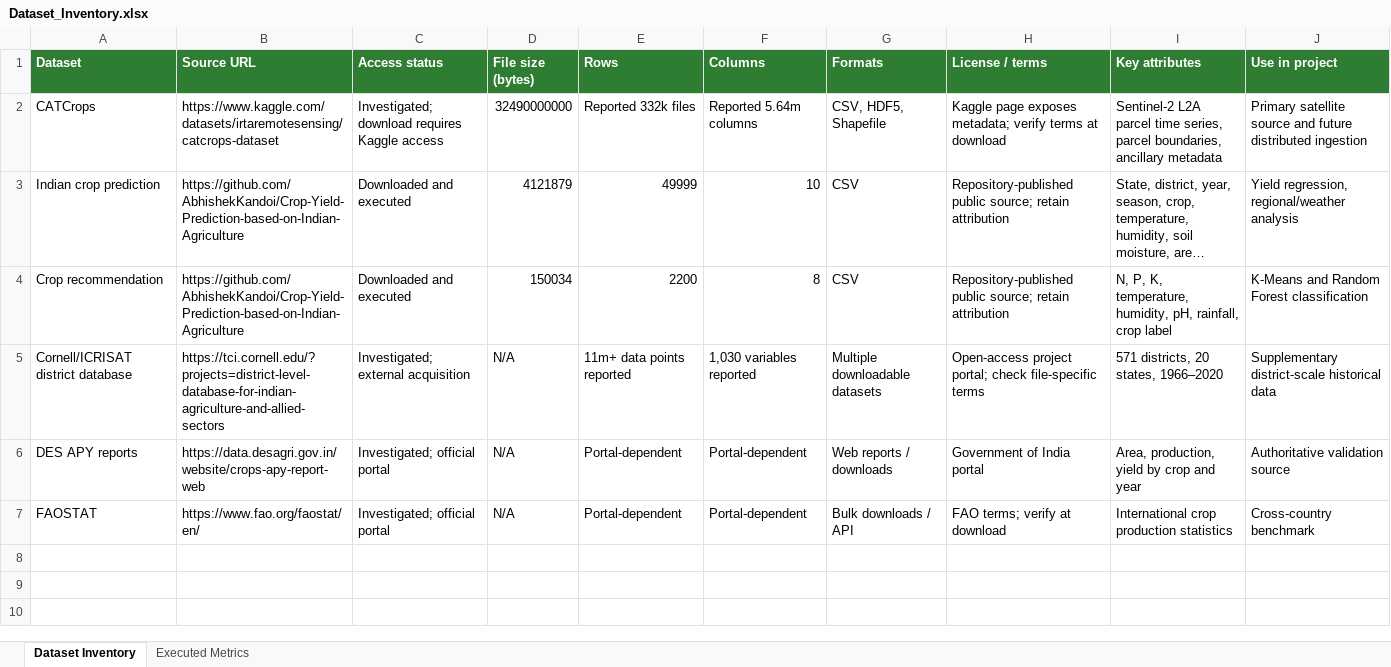
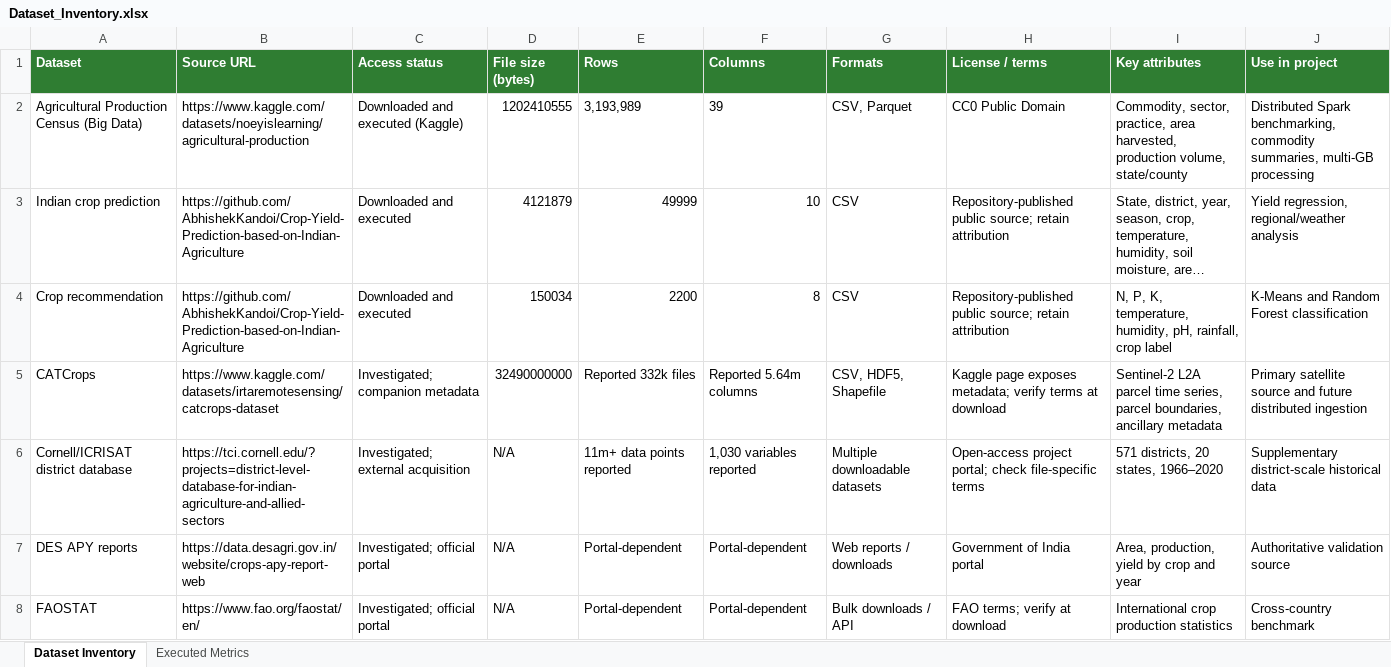
Before and after one commit to AbhiramKorupalli28/Smart-Agriculture-Project, an Excel workbook: Dataset_Inventory.xlsx, sheet Dataset Inventory, drawn as a sheet; long unchanged cells end in …; values as stored, in another font and other column widths than the file's, no borders; removed rows and columns are numbered as before the commit, all else as after; the diff names each change by its address in the sheet, - before the commit and + after, or states it on an @@ line.

Commit message:
Major upgrade: 1.2GB Kaggle Big Data Spark pipeline, advanced IoT telemetry, geospatial explorer, and UI overhaul

```diff
--- a/Dataset_Inventory.xlsx (sheet Dataset Inventory)
+++ b/Dataset_Inventory.xlsx (sheet Dataset Inventory)
-row 2: CATCrops | https://www.kaggle.com/datasets/irtaremotesensing/catcrops-dataset | Investigated; download requires Kaggle access | 32490000000 | Reported 332k files | Reported 5.64m columns | CSV, HDF5, Shapefile | Kaggle page exposes metadata; verify terms at download | Sentinel-2 L2A parcel time series, parcel boundaries, ancillary metadata | Primary satellite source and future distributed ingestion
+row 2: Agricultural Production Census (Big Data) | https://www.kaggle.com/datasets/noeyislearning/agricultural-production | Downloaded and executed (Kaggle) | 1202410555 | 3,193,989 | 39 | CSV, Parquet | CC0 Public Domain | Commodity, sector, practice, area harvested, production volume, state/county | Distributed Spark benchmarking, commodity summaries, multi-GB processing
+row 5: CATCrops | https://www.kaggle.com/datasets/irtaremotesensing/catcrops-dataset | Investigated; companion metadata | 32490000000 | Reported 332k files | Reported 5.64m columns | CSV, HDF5, Shapefile | Kaggle page exposes metadata; verify terms at download | Sentinel-2 L2A parcel time series, parcel boundaries, ancillary metadata | Primary satellite source and future distributed ingestion
```
Also changed, not shown: sheet Executed Metrics, 15 other files.
